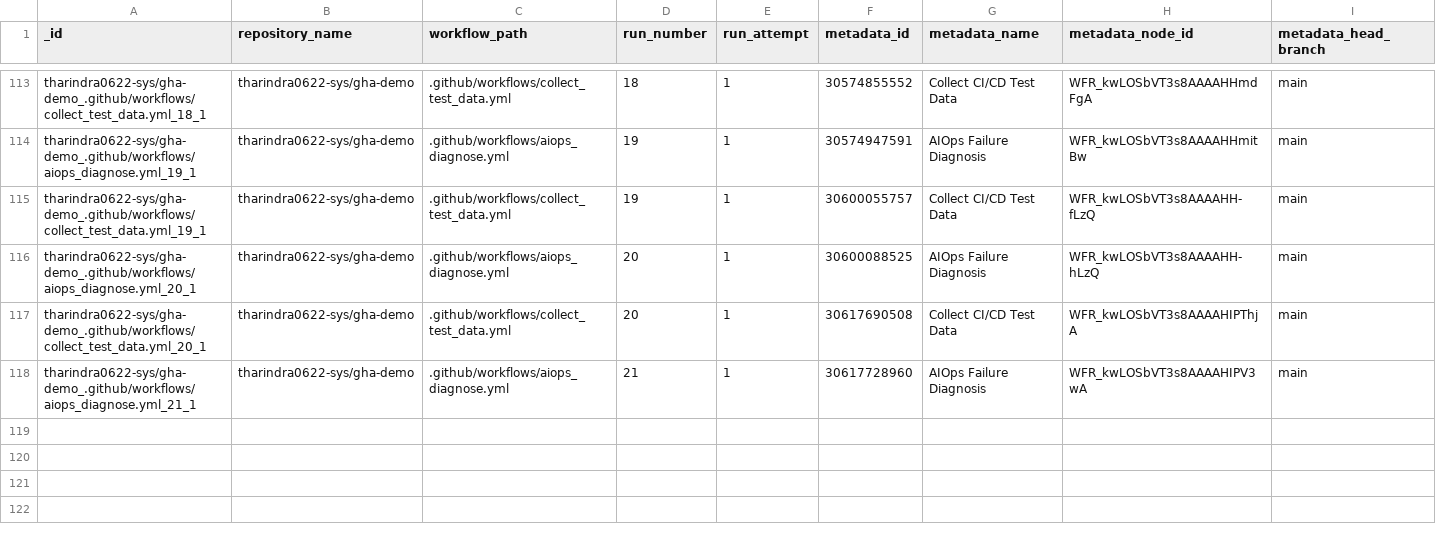
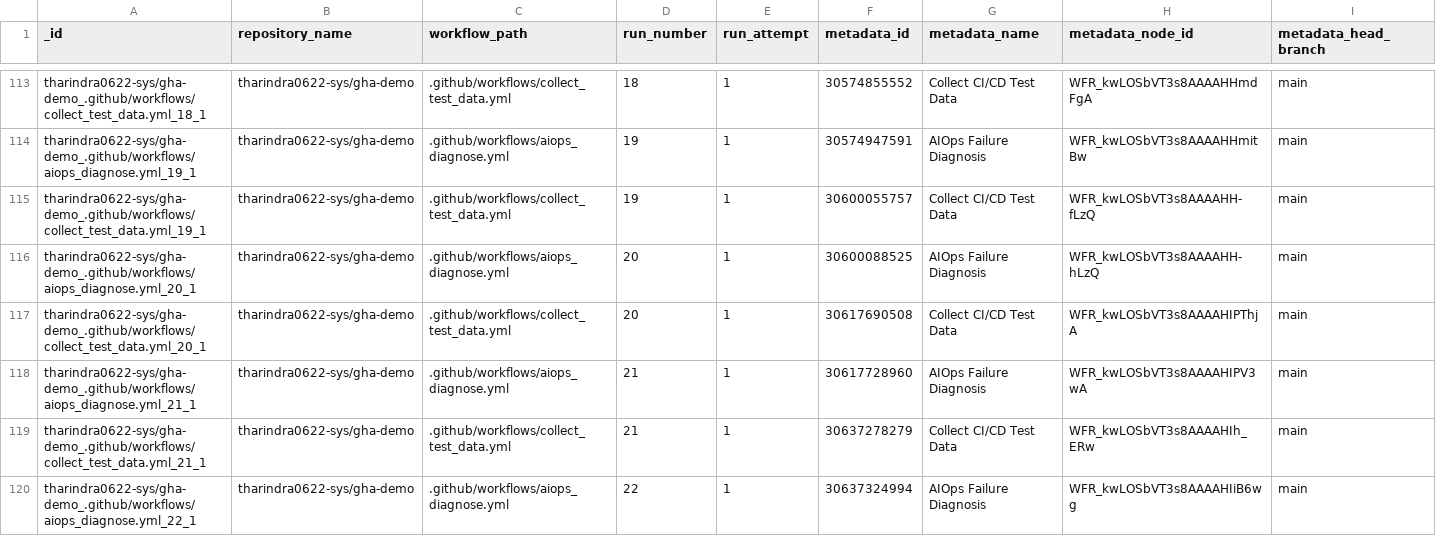
Before and after one commit to tharindra0622-sys/gha-demo, a CSV file: data/predictions.csv, drawn as a sheet; only a part is shown, gaps mark what is left out; rows hold the shown columns only; the diff names each change by its address in the sheet, - before the commit and + after, or states it on an @@ line.

```diff
--- a/data/predictions.csv
+++ b/data/predictions.csv
+row 119: tharindra0622-sys/gha-demo_.github/workflows/collect_test_data.yml_21_1 | tharindra0622-sys/gha-demo | .github/workflows/collect_test_data.yml | 21 | 1 | 30637278279 | Collect CI/CD Test Data | WFR_kwLOSbVT3s8AAAAHIh_ERw | main
+row 120: tharindra0622-sys/gha-demo_.github/workflows/aiops_diagnose.yml_22_1 | tharindra0622-sys/gha-demo | .github/workflows/aiops_diagnose.yml | 22 | 1 | 30637324994 | AIOps Failure Diagnosis | WFR_kwLOSbVT3s8AAAAHIiB6wg | main
```
Also changed, not shown: data/test_data.csv, 1 other file.
